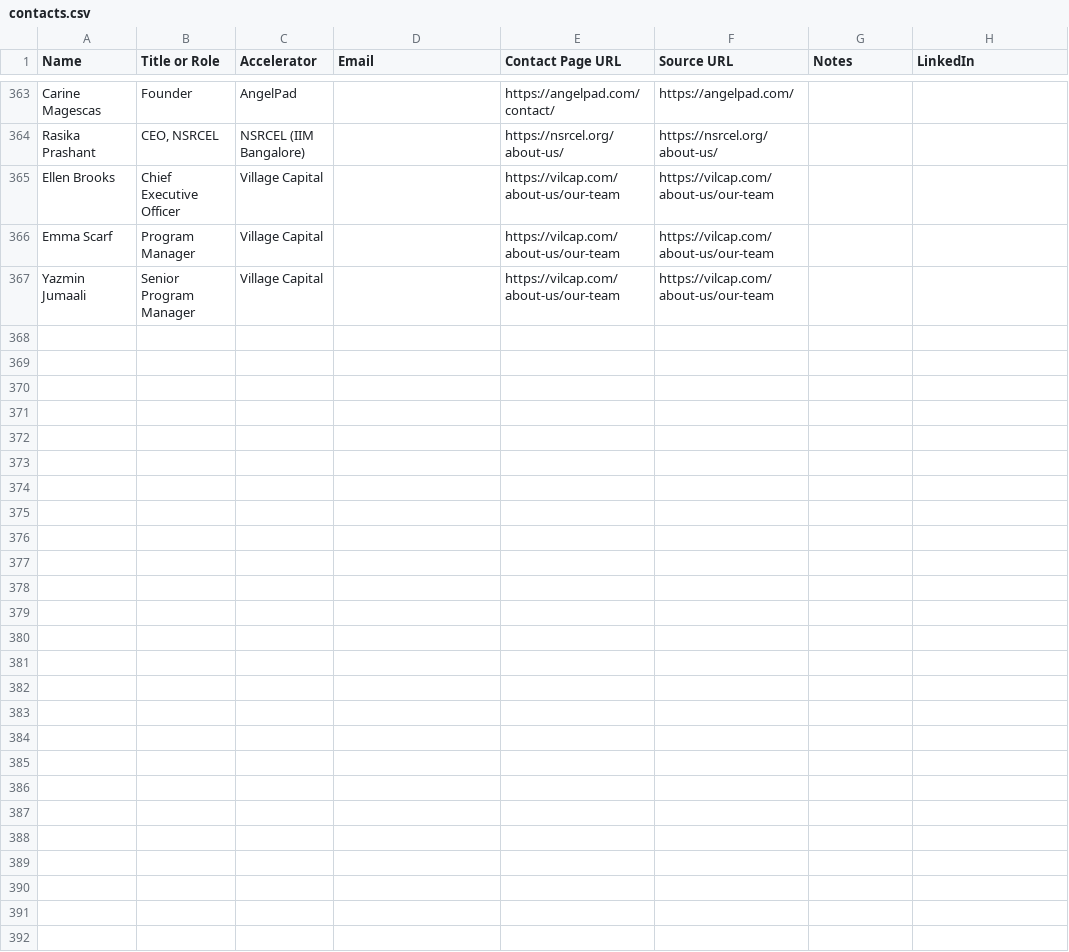
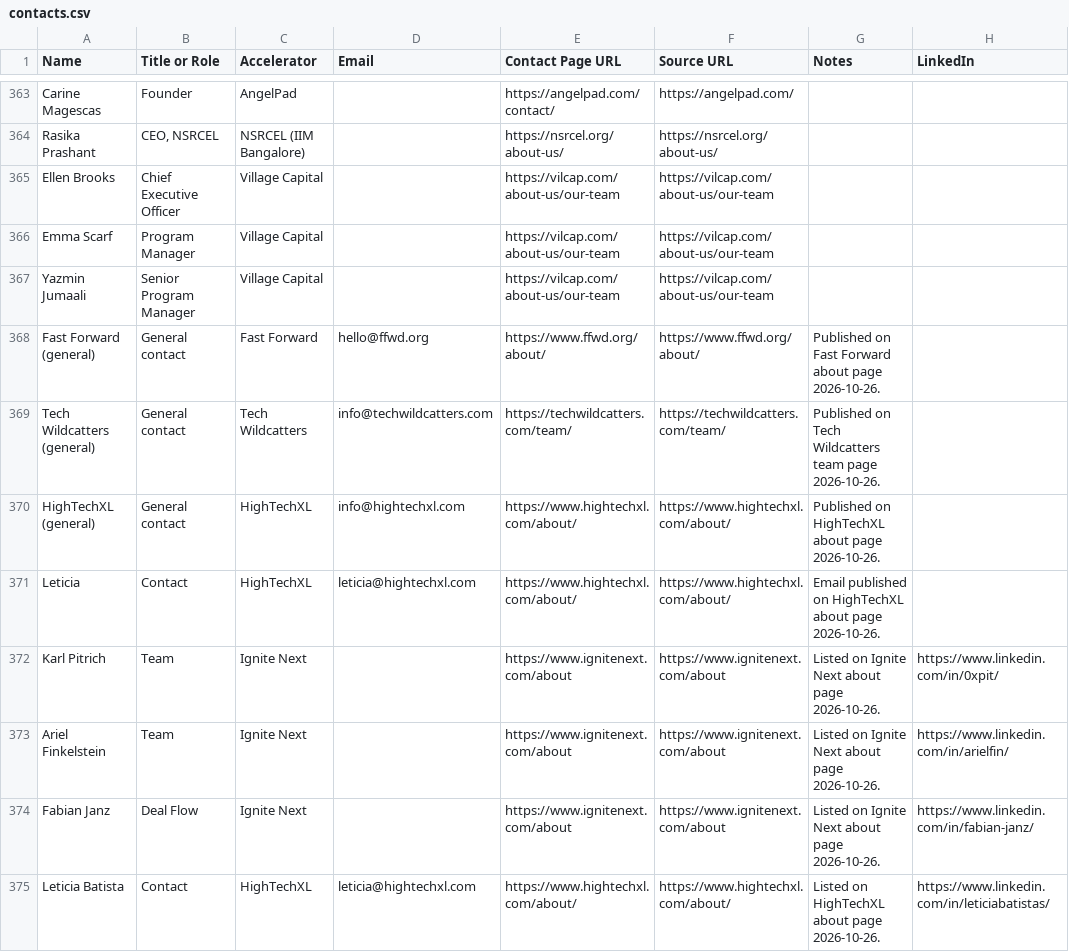
Before and after one commit to michaeleverywhere/vc-comp, a CSV file: accelerators/contacts.csv, drawn as a sheet; only a part is shown, gaps mark what is left out; the diff names each change by its address in the sheet, - before the commit and + after, or states it on an @@ line.

Commit message:
Add 10 accelerators (list3-extra): FIL, Orbit, FFWD, IN2, Ignite Next, Almaworks, Outsome, imec.istart, Tech Wildcatters, HighTechXL
+1,389 portfolio companies; all_accelerator_companies now 39,426 / 110 programs.
Jelly accelerators: 10 rows inserted; MASTER LIST company_count updated.

```diff
--- a/accelerators/contacts.csv
+++ b/accelerators/contacts.csv
+row 368: Fast Forward (general) | General contact | Fast Forward | hello@ffwd.org | https://www.ffwd.org/about/ | https://www.ffwd.org/about/ | Published on Fast Forward about page 2026-10-26.
+row 369: Tech Wildcatters (general) | General contact | Tech Wildcatters | info@techwildcatters.com | https://techwildcatters.com/team/ | https://techwildcatters.com/team/ | Published on Tech Wildcatters team page 2026-10-26.
+row 370: HighTechXL (general) | General contact | HighTechXL | info@hightechxl.com | https://www.hightechxl.com/about/ | https://www.hightechxl.com/about/ | Published on HighTechXL about page 2026-10-26.
+row 371: Leticia | Contact | HighTechXL | leticia@hightechxl.com | https://www.hightechxl.com/about/ | https://www.hightechxl.com/about/ | Email published on HighTechXL about page 2026-10-26.
+row 372: Karl Pitrich | Team | Ignite Next |  | https://www.ignitenext.com/about | https://www.ignitenext.com/about | Listed on Ignite Next about page 2026-10-26. | https://www.linkedin.com/in/0xpit/
+row 373: Ariel Finkelstein | Team | Ignite Next |  | https://www.ignitenext.com/about | https://www.ignitenext.com/about | Listed on Ignite Next about page 2026-10-26. | https://www.linkedin.com/in/arielfin/
+row 374: Fabian Janz | Deal Flow | Ignite Next |  | https://www.ignitenext.com/about | https://www.ignitenext.com/about | Listed on Ignite Next about page 2026-10-26. | https://www.linkedin.com/in/fabian-janz/
+row 375: Leticia Batista | Contact | HighTechXL | leticia@hightechxl.com | https://www.hightechxl.com/about/ | https://www.hightechxl.com/about/ | Listed on HighTechXL about page 2026-10-26. | https://www.linkedin.com/in/leticiabatistas/
```
Also changed, not shown: 21 other files.
